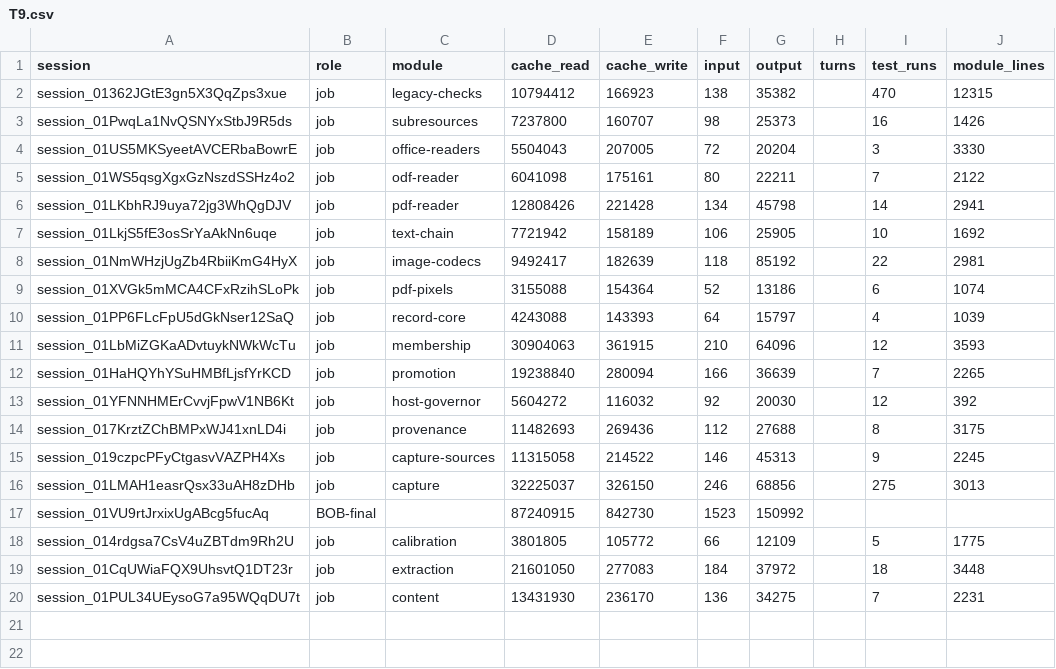
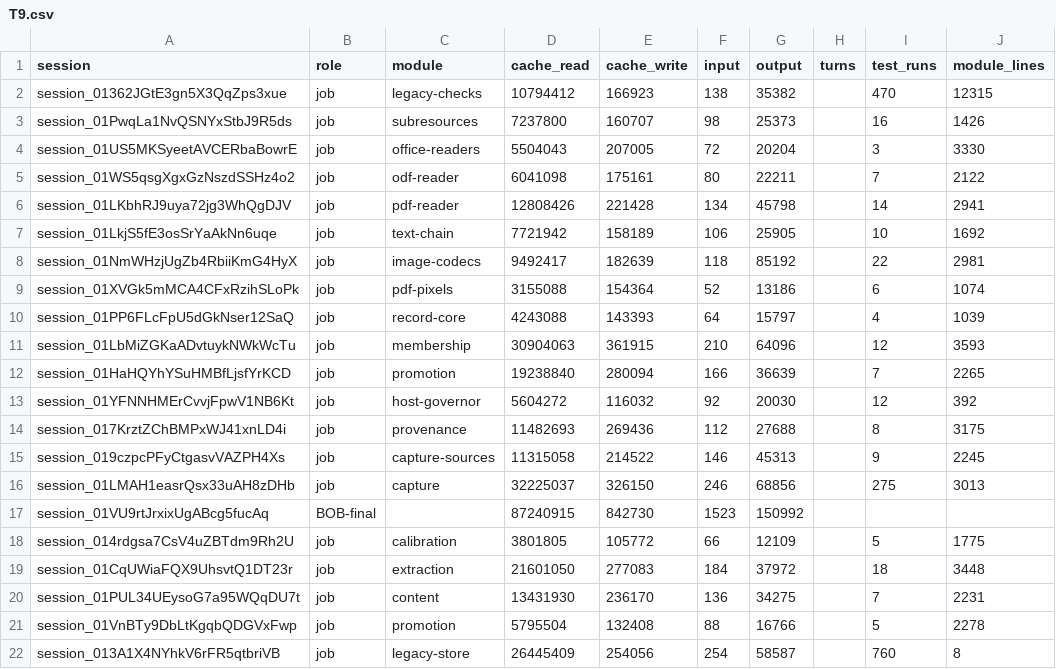
Before and after one commit to believeinoakland/bio, a CSV file: build/metrics/T9.csv, drawn as a sheet; the diff names each change by its address in the sheet, - before the commit and + after, or states it on an @@ line.

```diff
--- a/build/metrics/T9.csv
+++ b/build/metrics/T9.csv
+row 21: session_01VnBTy9DbLtKgqbQDGVxFwp | job | promotion | 5795504 | 132408 | 88 | 16766 |  | 5 | 2278
+row 22: session_013A1X4NYhkV6rFR5qtbriVB | job | legacy-store | 26445409 | 254056 | 254 | 58587 |  | 760 | 8
```
Also changed, not shown: 3 other files.
